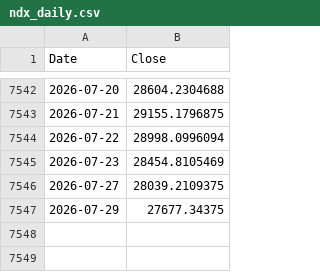
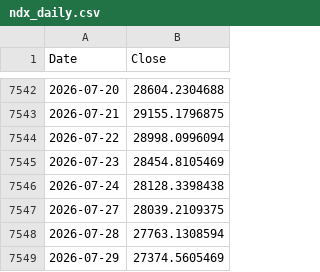
Before and after one commit to rkarim25/Guarded-levered-SP, a CSV file: ndx_daily.csv, drawn as a sheet; only a part is shown, gaps mark what is left out.

```diff
--- a/ndx_daily.csv
+++ b/ndx_daily.csv
@@ -7545,3 +7545,5 @@ Date,Close
 2026-07-23,28454.8105469
+2026-07-24,28128.3398438
 2026-07-27,28039.2109375
-2026-07-29,27677.34375
+2026-07-28,27763.1308594
+2026-07-29,27374.5605469
```
Also changed, not shown: 3bal_daily.csv, dax_daily.csv, 18 other files.
